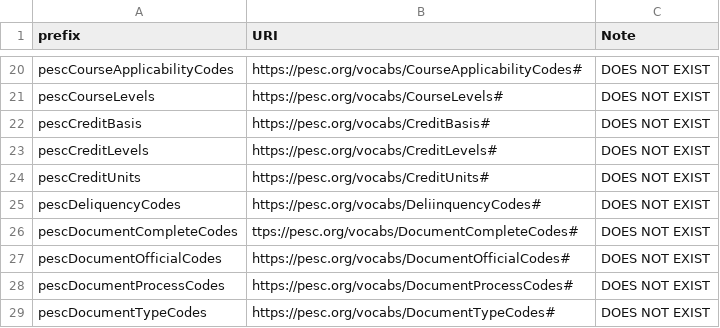
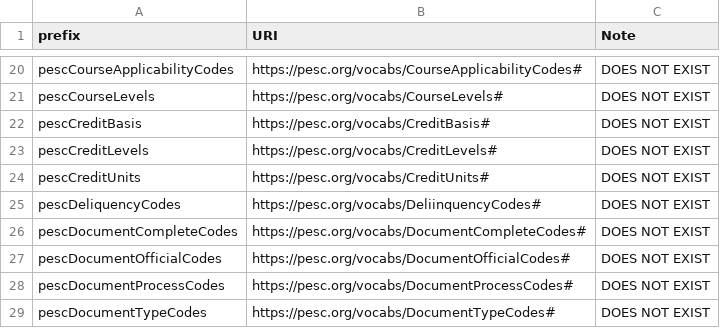
Before and after one commit to philbarker/transcript_jsonld, a CSV file: TAP+SHACL/namespaces.csv, drawn as a sheet; only a part is shown, gaps mark what is left out.

```diff
--- a/TAP+SHACL/namespaces.csv
+++ b/TAP+SHACL/namespaces.csv
@@ -25,3 +25,3 @@ pescCreditUnits,https://pesc.org/vocabs/CreditUnits#,DOES NOT EXIST
 pescDeliquencyCodes,https://pesc.org/vocabs/DeliinquencyCodes#,DOES NOT EXIST
-pescDocumentCompleteCodes,ttps://pesc.org/vocabs/DocumentCompleteCodes#,DOES NOT EXIST
+pescDocumentCompleteCodes,https://pesc.org/vocabs/DocumentCompleteCodes#,DOES NOT EXIST
 pescDocumentOfficialCodes,https://pesc.org/vocabs/DocumentOfficialCodes#,DOES NOT EXIST
```
Also changed, not shown: TAP+SHACL/about.csv, TAP+SHACL/shapes.csv, 1 other file.
